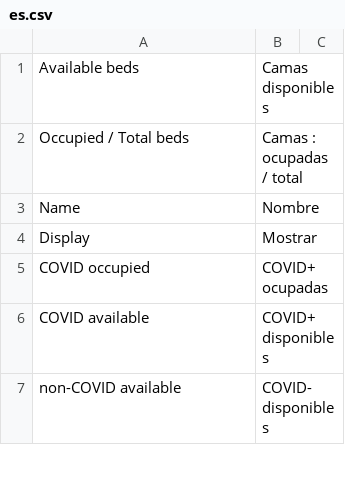
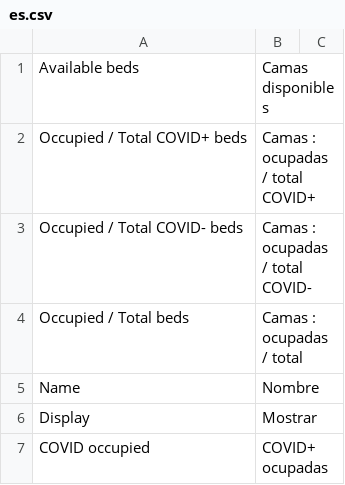
Before and after one commit to icubam/icubam, a CSV file: icubam/www/translations/es.csv, drawn as a sheet; only a part is shown; the shorter side is filled out with more unchanged rows.

```diff
--- a/icubam/www/translations/es.csv
+++ b/icubam/www/translations/es.csv
@@ -1,2 +1,4 @@
 "Available beds","Camas disponibles"
+"Occupied / Total COVID+ beds","Camas : ocupadas / total COVID+"
+"Occupied / Total COVID- beds","Camas : ocupadas / total COVID-"
 "Occupied / Total beds","Camas : ocupadas / total"
```
Also changed, not shown: icubam/www/translations/fr.csv, 3 other files.
